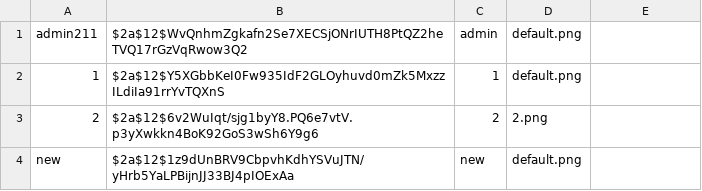
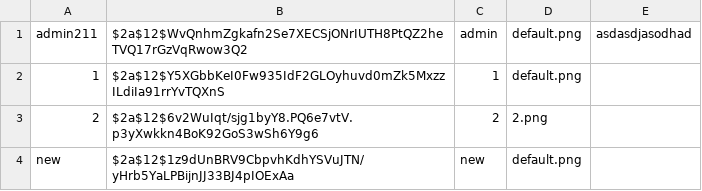
Before and after one commit to newnonsick/CS211-Project, a CSV file: data/userData.csv, drawn as a sheet.

```diff
--- a/data/userData.csv
+++ b/data/userData.csv
@@ -1,2 +1,2 @@
-admin211,$2a$12$WvQnhmZgkafn2Se7XECSjONrIUTH8PtQZ2heTVQ17rGzVqRwow3Q2,admin,default.png
+admin211,$2a$12$WvQnhmZgkafn2Se7XECSjONrIUTH8PtQZ2heTVQ17rGzVqRwow3Q2,admin,default.png,asdasdjasodhad
 1,$2a$12$Y5XGbbKeI0Fw935IdF2GLOyhuvd0mZk5MxzzILdiIa91rrYvTQXnS,1,default.png
```
Also changed, not shown: 3 other files.
